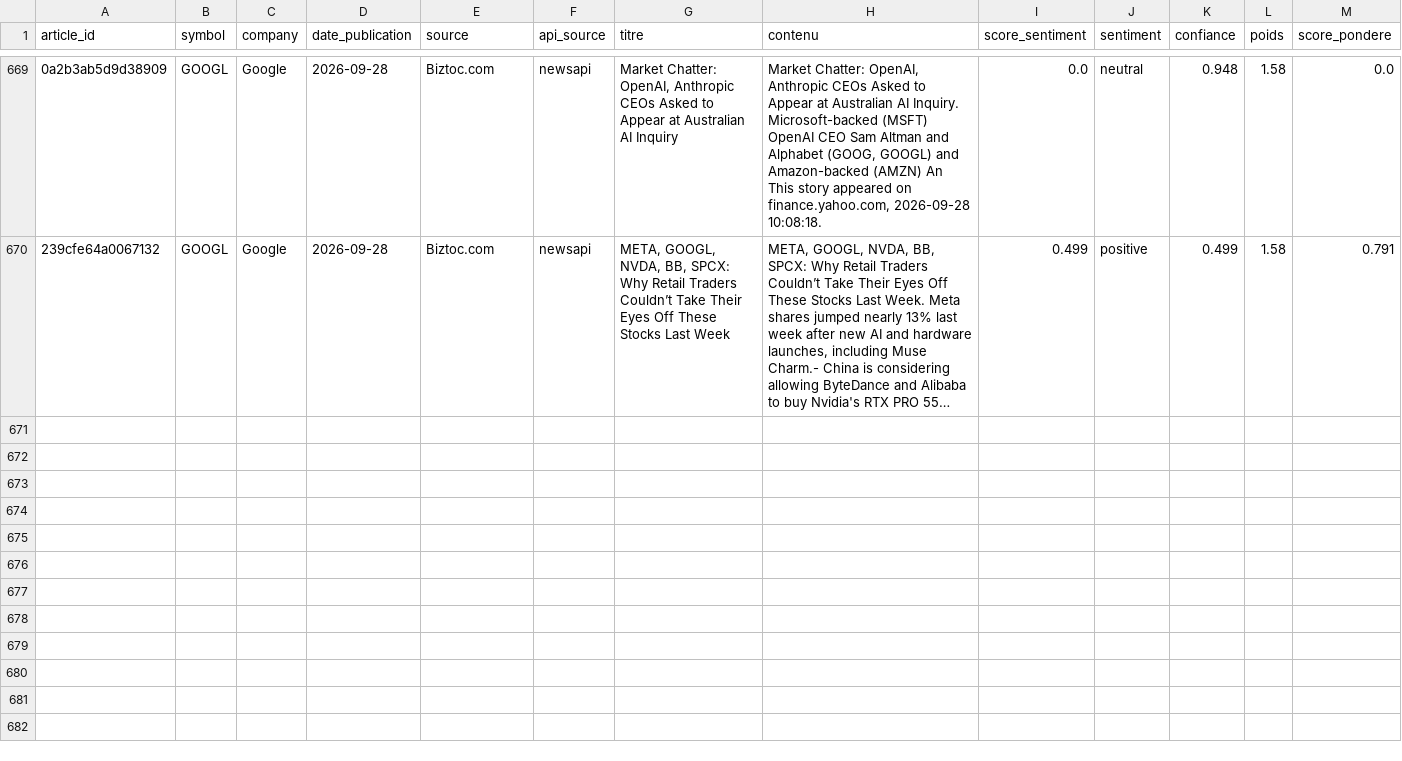
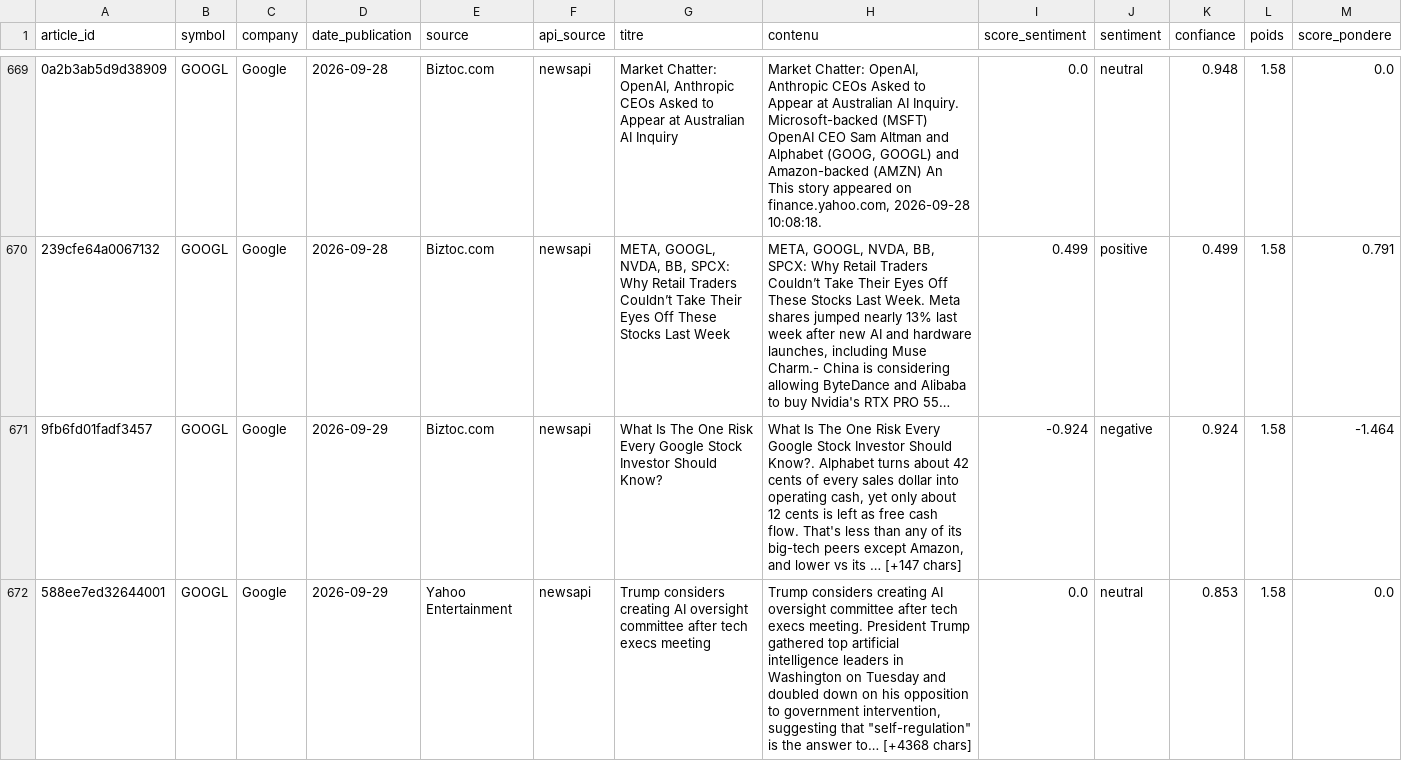
Before and after one commit to adam-hassen/stock-auto-update, a CSV file: data/articles_sentiment/GOOGL.csv, drawn as a sheet; only a part is shown, gaps mark what is left out; long unchanged cells end in …; rows hold the shown columns only; the diff covers the shown part only; the diff names each change by its address in the sheet, - before the commit and + after, or states it on an @@ line.

```diff
--- a/data/articles_sentiment/GOOGL.csv
+++ b/data/articles_sentiment/GOOGL.csv
+row 671: 9fb6fd01fadf3457 | GOOGL | Google | 2026-09-29 | Biztoc.com | newsapi | What Is The One Risk Every Google Stock Investor Should Know? | What Is The One Risk Every Google Stock Investor Should Know?. Alphabet turns about 42 cents of every sales dollar into operating cash, yet only about 12 cents is left as free cash flow. That's less than any of its big-tech peers except Amazon, and lower vs its … [+147 chars] | -0.924 | negative | 0.924 | 1.58 | -1.464
+row 672: 588ee7ed32644001 | GOOGL | Google | 2026-09-29 | Yahoo Entertainment | newsapi | Trump considers creating AI oversight committee after tech execs meeting | Trump considers creating AI oversight committee after tech execs meeting. President Trump gathered top artificial intelligence leaders in Washington on Tuesday and doubled down on his opposition to government intervention, suggesting that "self-regulation" is the answer to… [+4368 chars] | 0.0 | neutral | 0.853 | 1.58 | 0.0
```
Also changed, not shown: 1 added row elsewhere in this file, data/articles_sentiment/AMZN.csv, data/articles_sentiment/META.csv, 14 other files.
